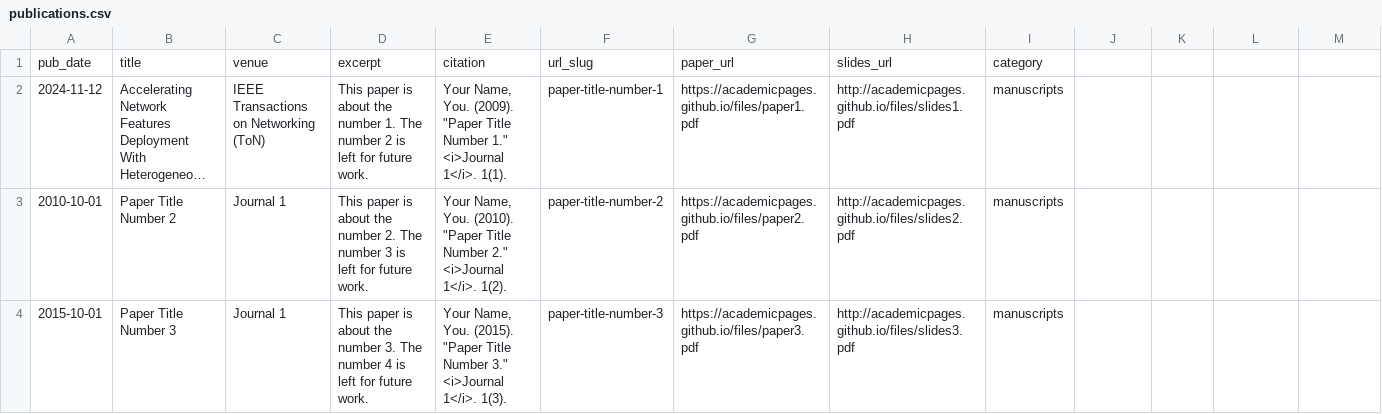
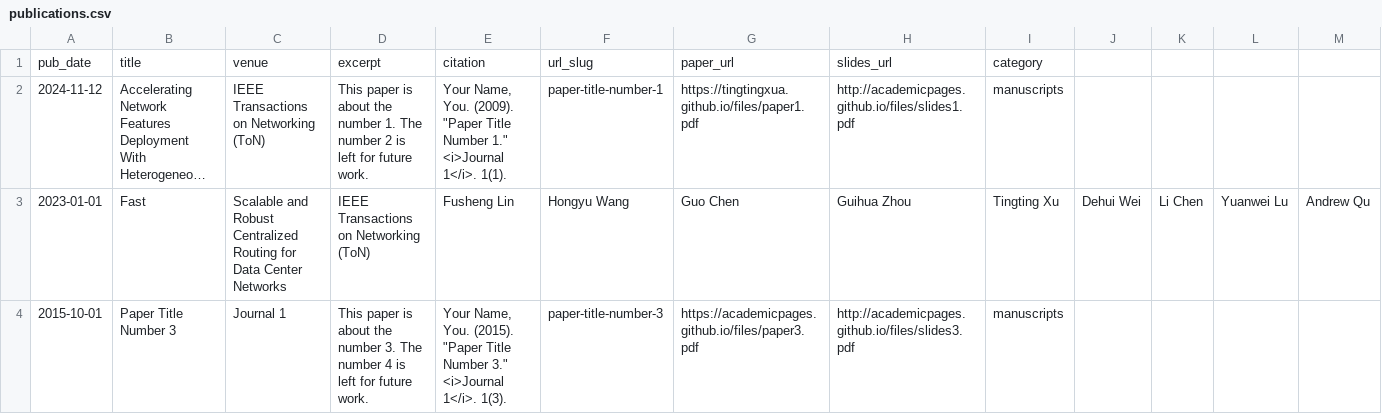
Before and after one commit to TingtingXuA/home, a CSV file: markdown_generator/publications.csv, drawn as a sheet; only a part is shown; long unchanged cells end in …; removed rows and columns are numbered as before the commit, all else as after; rows hold the shown columns only; the diff names each change by its address in the sheet, - before the commit and + after, or states it on an @@ line.

```diff
--- a/markdown_generator/publications.csv
+++ b/markdown_generator/publications.csv
-G2: https://academicpages.github.io/files/paper1.pdf
+G2: https://tingtingxua.github.io/files/paper1.pdf
-row 3: 2010-10-01 | Paper Title Number 2 | Journal 1 | This paper is about the number 2. The number 3 is left for future work. | Your Name, You. (2010). "Paper Title Number 2." <i>Journal 1</i>. 1(2). | paper-title-number-2 | https://academicpages.github.io/files/paper2.pdf | http://academicpages.github.io/files/slides2.pdf | manuscripts
+row 3: 2023-01-01 | Fast | Scalable and Robust Centralized Routing for Data Center Networks | IEEE Transactions on Networking (ToN) | Fusheng Lin | Hongyu Wang | Guo Chen | Guihua Zhou | Tingting Xu | Dehui Wei | Li Chen | Yuanwei Lu | Andrew Qu
```
Also changed, not shown: 3 other files.
